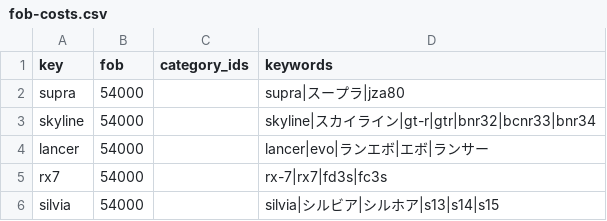
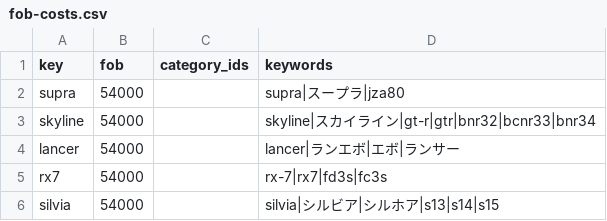
Before and after one commit to yutajapon16/JOGALIBRE, a CSV file: data/fob-costs.csv, drawn as a sheet; only a part is shown.

```diff
--- a/data/fob-costs.csv
+++ b/data/fob-costs.csv
@@ -3,3 +3,3 @@ supra,54000,,supra|スープラ|jza80
 skyline,54000,,skyline|スカイライン|gt-r|gtr|bnr32|bcnr33|bnr34
-lancer,54000,,lancer|evo|ランエボ|エボ|ランサー
+lancer,54000,,lancer|ランエボ|エボ|ランサー
 rx7,54000,,rx-7|rx7|fd3s|fc3s
```
Also changed, not shown: 4 other files.
